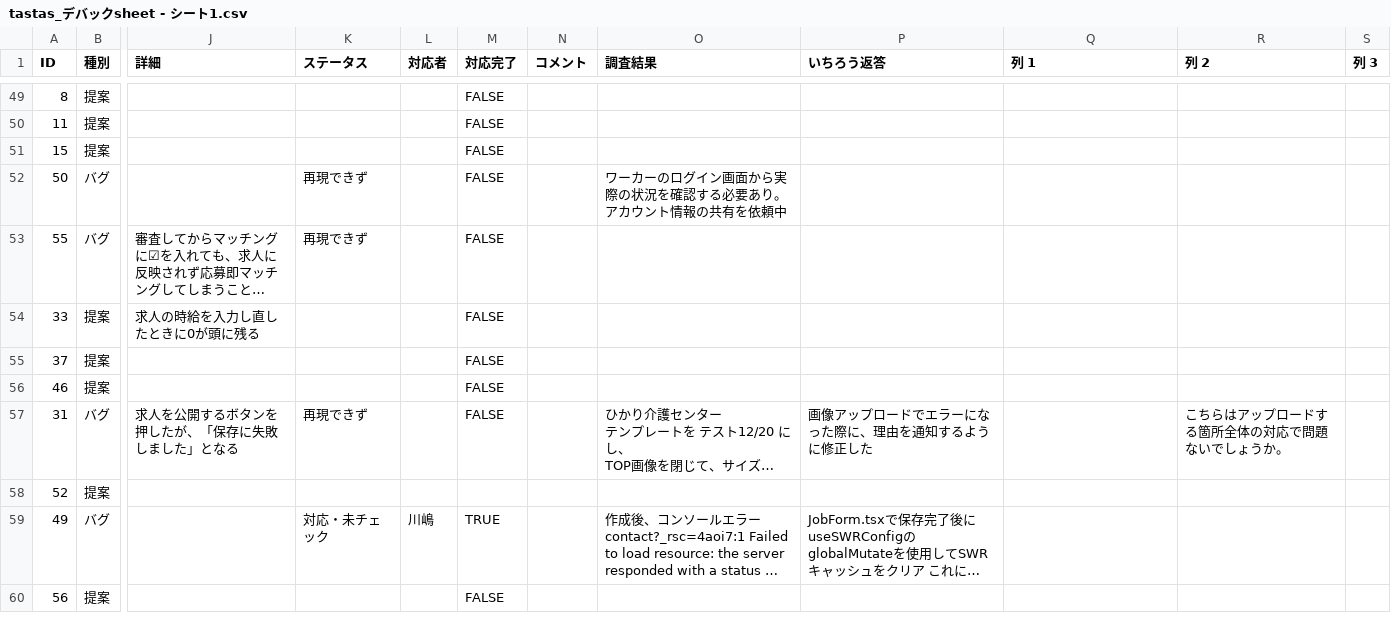
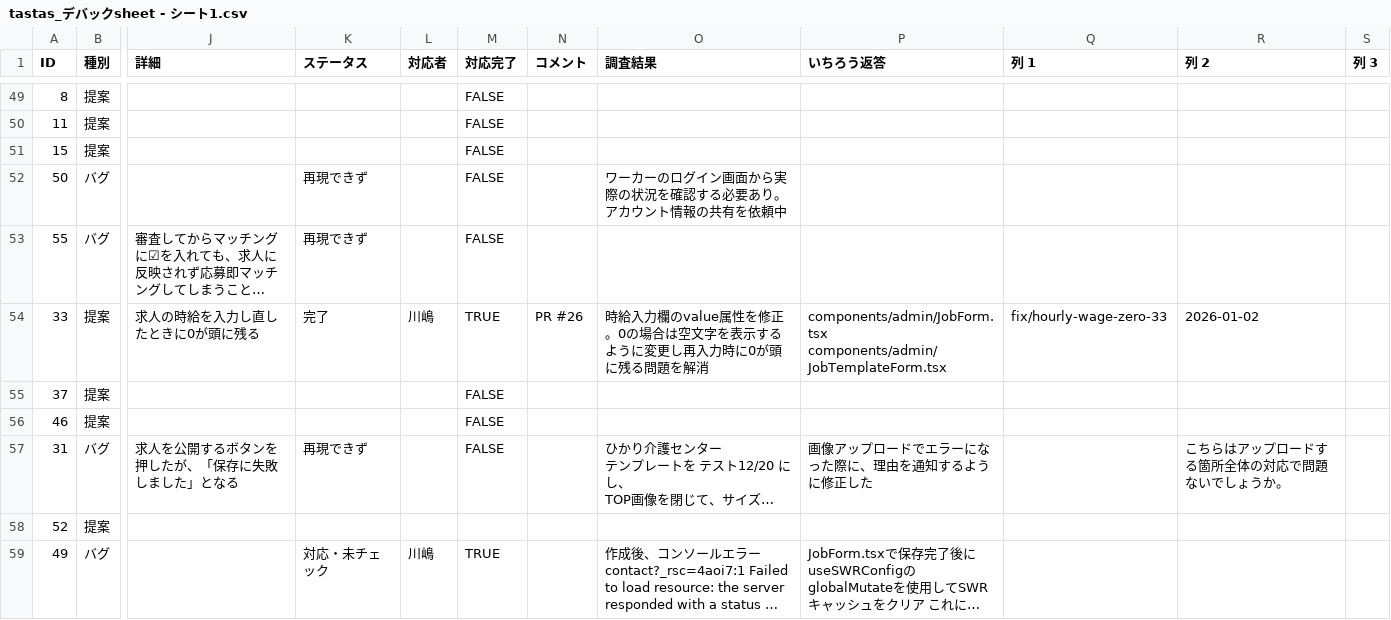
Before and after one commit to ichiro0712-dotcom/share-worker-app, a CSV file: docs/tastas_デバックsheet - シート1.csv, drawn as a sheet; only a part is shown, gaps mark what is left out; the shorter side is filled out with more unchanged rows; long unchanged cells end in …; the diff names each change by its address in the sheet, - before the commit and + after, or states it on an @@ line.

Commit message:
docs: #33 時給入力0残り問題の完了をCSVに記録

```diff
--- a/docs/tastas_デバックsheet - シート1.csv
+++ b/docs/tastas_デバックsheet - シート1.csv
-K54 (ステータス): (empty)
+K54 (ステータス): 完了
-L54 (対応者): (empty)
+L54 (対応者): 川嶋
-M54 (対応完了): FALSE
+M54 (対応完了): TRUE
-N54 (コメント): (empty)
+N54 (コメント): PR #26
-O54 (調査結果): (empty)
+O54 (調査結果): 時給入力欄のvalue属性を修正。0の場合は空文字を表示するように変更し再入力時に0が頭に残る問題を解消
-P54 (いちろう返答): (empty)
+P54 (いちろう返答): components/admin/JobForm.tsx components/admin/JobTemplateForm.tsx
-Q54 (列 1): (empty)
+Q54 (列 1): fix/hourly-wage-zero-33
-R54 (列 2): (empty)
+R54 (列 2): 2026-01-02
```
